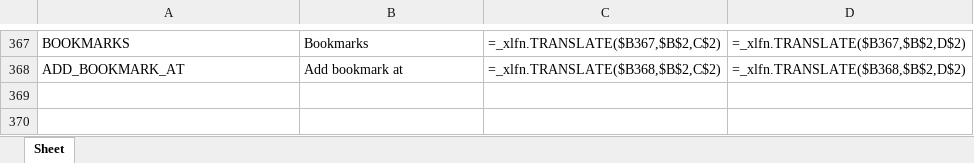
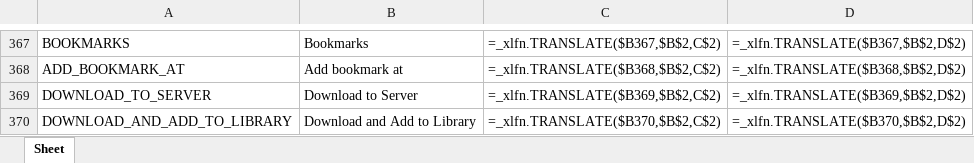
Before and after one commit to Icass1/rockit, an Excel workbook: Vocabulary.xlsx, sheet Sheet, drawn as a sheet; only a part is shown, gaps mark what is left out; values as stored, in another font and other column widths than the file's, no borders; formulas without a stored value are shown as written; table styles not drawn; the diff names each change by its address in the sheet, - before the commit and + after, or states it on an @@ line.

Commit message:
Add download actions for search results and update vocabulary

```diff
--- a/Vocabulary.xlsx (sheet Sheet)
+++ b/Vocabulary.xlsx (sheet Sheet)
+row 369: DOWNLOAD_TO_SERVER | Download to Server | =_xlfn.TRANSLATE($B369,$B$2,C$2) | =_xlfn.TRANSLATE($B369,$B$2,D$2)
+row 370: DOWNLOAD_AND_ADD_TO_LIBRARY | Download and Add to Library | =_xlfn.TRANSLATE($B370,$B$2,C$2) | =_xlfn.TRANSLATE($B370,$B$2,D$2)
```
Also changed, not shown: 5 other files.
